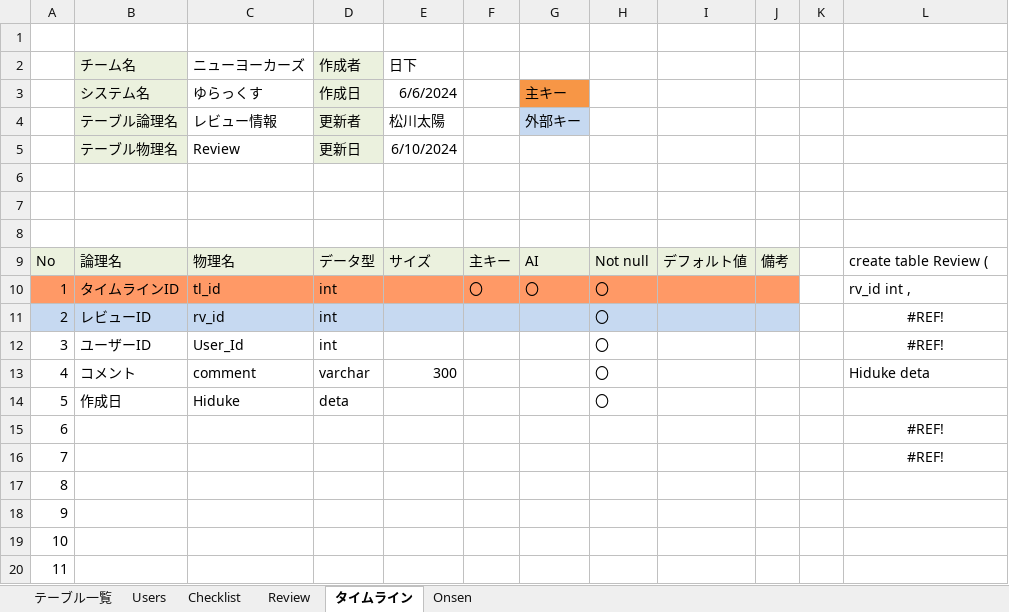
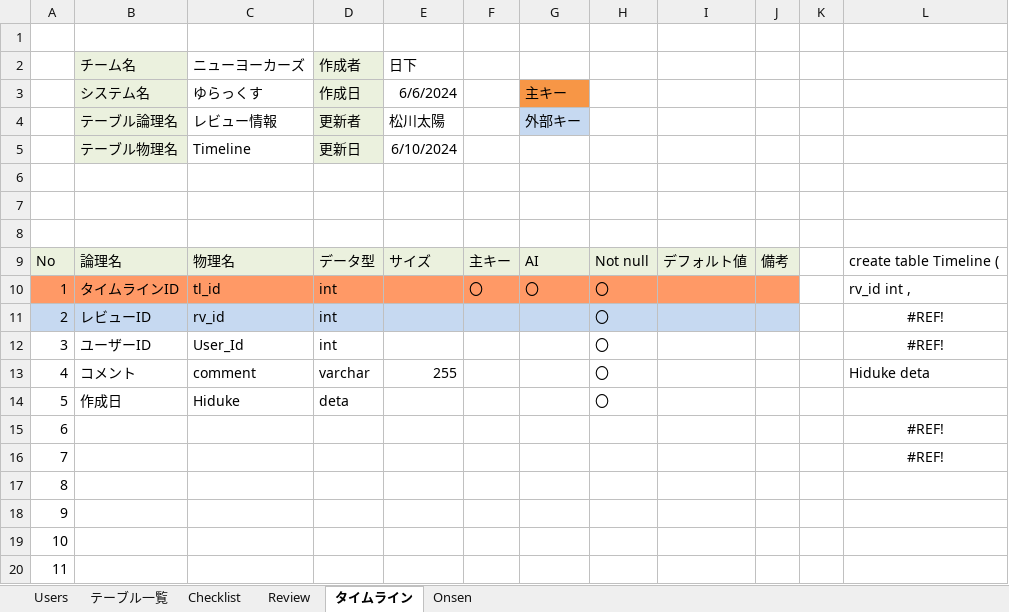
Before and after one commit to plusdojo2024/E1, an Excel workbook: doc/12_外部設計/02_DB定義書_ニューヨーカーズ 1.0.xlsx, sheet タイムライン, drawn as a sheet; only a part is shown; values as stored, in another font and other column widths than the file's, no borders; the diff names each change by its address in the sheet, - before the commit and + after, or states it on an @@ line.

```diff
--- a/doc/12_外部設計/02_DB定義書_ニューヨーカーズ 1.0.xlsx (sheet タイムライン)
+++ b/doc/12_外部設計/02_DB定義書_ニューヨーカーズ 1.0.xlsx (sheet タイムライン)
@@ sheet tab order changed: Users | テーブル一覧 | Checklist | Review | タイムライン | Onsen @@
-C5 (ニューヨーカーズ): Review
+C5 (ニューヨーカーズ): Timeline
-L9: create table Review (
+L9: create table Timeline (
-E13 (日下): 300
+E13 (日下): 255
```
Also changed, not shown: sheet Review, sheet Onsen, 1 other file.
